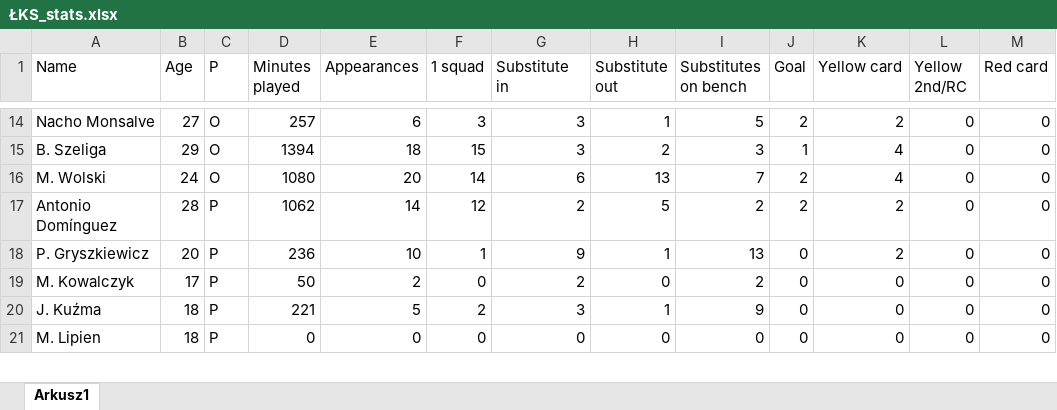
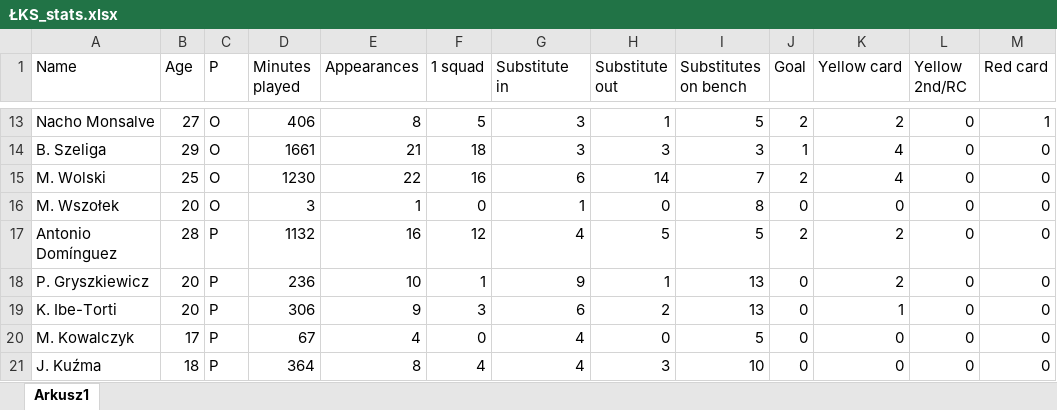
Before and after one commit to darekpe79/darek, an Excel workbook: ŁKS_stats.xlsx, sheet Arkusz1, drawn as a sheet; only a part is shown, gaps mark what is left out; values as stored, in another font and other column widths than the file's, no borders; removed rows and columns are numbered as before the commit, all else as after; the diff covers the shown part only; the diff names each change by its address in the sheet, - before the commit and + after, or states it on an @@ line.

```diff
--- a/ŁKS_stats.xlsx (sheet Arkusz1)
+++ b/ŁKS_stats.xlsx (sheet Arkusz1)
-D13 (Minutes played): 257
+D13 (Minutes played): 406
-E13 (Appearances): 6
+E13 (Appearances): 8
-F13 (1 squad): 3
+F13 (1 squad): 5
-M13 (Red card): 0
+M13 (Red card): 1
-D14 (Minutes played): 1394
+D14 (Minutes played): 1661
-E14 (Appearances): 18
+E14 (Appearances): 21
-F14 (1 squad): 15
+F14 (1 squad): 18
-H14 (Substitute out): 2
+H14 (Substitute out): 3
-B15 (Age): 24
+B15 (Age): 25
-D15 (Minutes played): 1080
+D15 (Minutes played): 1230
-E15 (Appearances): 20
+E15 (Appearances): 22
-F15 (1 squad): 14
+F15 (1 squad): 16
-H15 (Substitute out): 13
+H15 (Substitute out): 14
+row 16: M. Wszołek | 20 | O | 3 | 1 | 0 | 1 | 0 | 8 | 0 | 0 | 0 | 0
-D17 (Minutes played): 1062
+D17 (Minutes played): 1132
-E17 (Appearances): 14
+E17 (Appearances): 16
-G17 (Substitute in): 2
+G17 (Substitute in): 4
-I17 (Substitutes on bench): 2
+I17 (Substitutes on bench): 5
+row 19: K. Ibe-Torti | 20 | P | 306 | 9 | 3 | 6 | 2 | 13 | 0 | 1 | 0 | 0
-D20 (Minutes played): 50
+D20 (Minutes played): 67
-E20 (Appearances): 2
+E20 (Appearances): 4
-G20 (Substitute in): 2
+G20 (Substitute in): 4
-I20 (Substitutes on bench): 2
+I20 (Substitutes on bench): 5
-D21 (Minutes played): 221
+D21 (Minutes played): 364
-E21 (Appearances): 5
+E21 (Appearances): 8
-F21 (1 squad): 2
+F21 (1 squad): 4
-G21 (Substitute in): 3
+G21 (Substitute in): 4
-H21 (Substitute out): 1
+H21 (Substitute out): 3
-I21 (Substitutes on bench): 9
+I21 (Substitutes on bench): 10
-row 21: M. Lipien | 18 | P | 0 | 0 | 0 | 0 | 0 | 0 | 0 | 0 | 0 | 0
```
Also changed, not shown: 3 removed rows and 75 edited cells elsewhere in this sheet, 1 other file.
